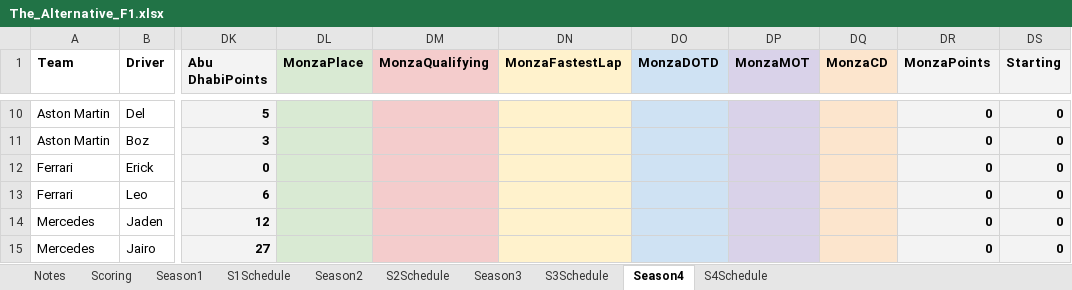
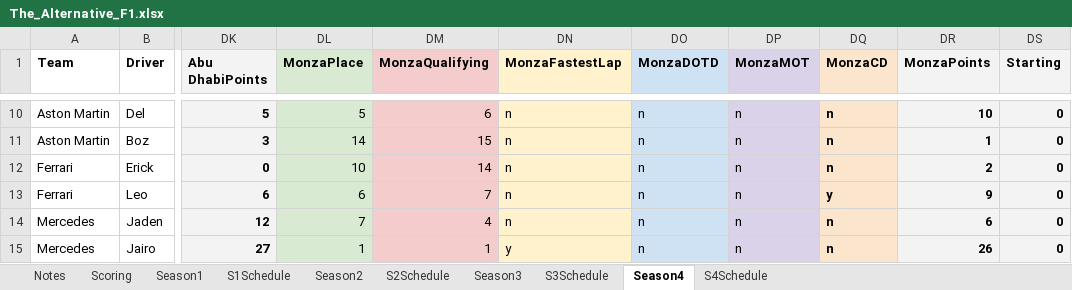
Before and after one commit to PKnowlez/F1Season4, an Excel workbook: The_Alternative_F1.xlsx, sheet Season4, drawn as a sheet; only a part is shown, gaps mark what is left out; values as stored, in another font and other column widths than the file's, no borders; charts and pictures not drawn; the diff covers the shown part only; the diff names each change by its address in the sheet, - before the commit and + after, or states it on an @@ line.

Commit message:
final points

```diff
--- a/The_Alternative_F1.xlsx (sheet Season4)
+++ b/The_Alternative_F1.xlsx (sheet Season4)
-DL10 (MonzaPlace): (empty)
+DL10 (MonzaPlace): 5
-DM10 (MonzaQualifying): (empty)
+DM10 (MonzaQualifying): 6
-DN10:DN14 (MonzaFastestLap): (empty)
+DN10:DN14 (MonzaFastestLap): n
-DO10:DO15 (MonzaDOTD): (empty)
+DO10:DO15 (MonzaDOTD): n
-DP10:DP15 (MonzaMOT): (empty)
+DP10:DP15 (MonzaMOT): n
-DQ10:DQ12 (MonzaCD): (empty)
+DQ10:DQ12 (MonzaCD): n
-DR10 (MonzaPoints): 0
+DR10 (MonzaPoints): 10
-DL11 (MonzaPlace): (empty)
+DL11 (MonzaPlace): 14
-DM11 (MonzaQualifying): (empty)
+DM11 (MonzaQualifying): 15
-DR11 (MonzaPoints): 0
+DR11 (MonzaPoints): 1
-DL12 (MonzaPlace): (empty)
+DL12 (MonzaPlace): 10
-DM12 (MonzaQualifying): (empty)
+DM12 (MonzaQualifying): 14
-DR12 (MonzaPoints): 0
+DR12 (MonzaPoints): 2
-DL13 (MonzaPlace): (empty)
+DL13 (MonzaPlace): 6
-DM13 (MonzaQualifying): (empty)
+DM13 (MonzaQualifying): 7
-DQ13 (MonzaCD): (empty)
+DQ13 (MonzaCD): y
-DR13 (MonzaPoints): 0
+DR13 (MonzaPoints): 9
-DL14 (MonzaPlace): (empty)
+DL14 (MonzaPlace): 7
-DM14 (MonzaQualifying): (empty)
+DM14 (MonzaQualifying): 4
-DQ14:DQ15 (MonzaCD): (empty)
+DQ14:DQ15 (MonzaCD): n
-DR14 (MonzaPoints): 0
+DR14 (MonzaPoints): 6
-DL15 (MonzaPlace): (empty)
+DL15 (MonzaPlace): 1
-DM15 (MonzaQualifying): (empty)
+DM15 (MonzaQualifying): 1
-DN15 (MonzaFastestLap): (empty)
+DN15 (MonzaFastestLap): y
-DR15 (MonzaPoints): 0
+DR15 (MonzaPoints): 26
```
Also changed, not shown: 55 edited cells elsewhere in this sheet, 1 other file.
